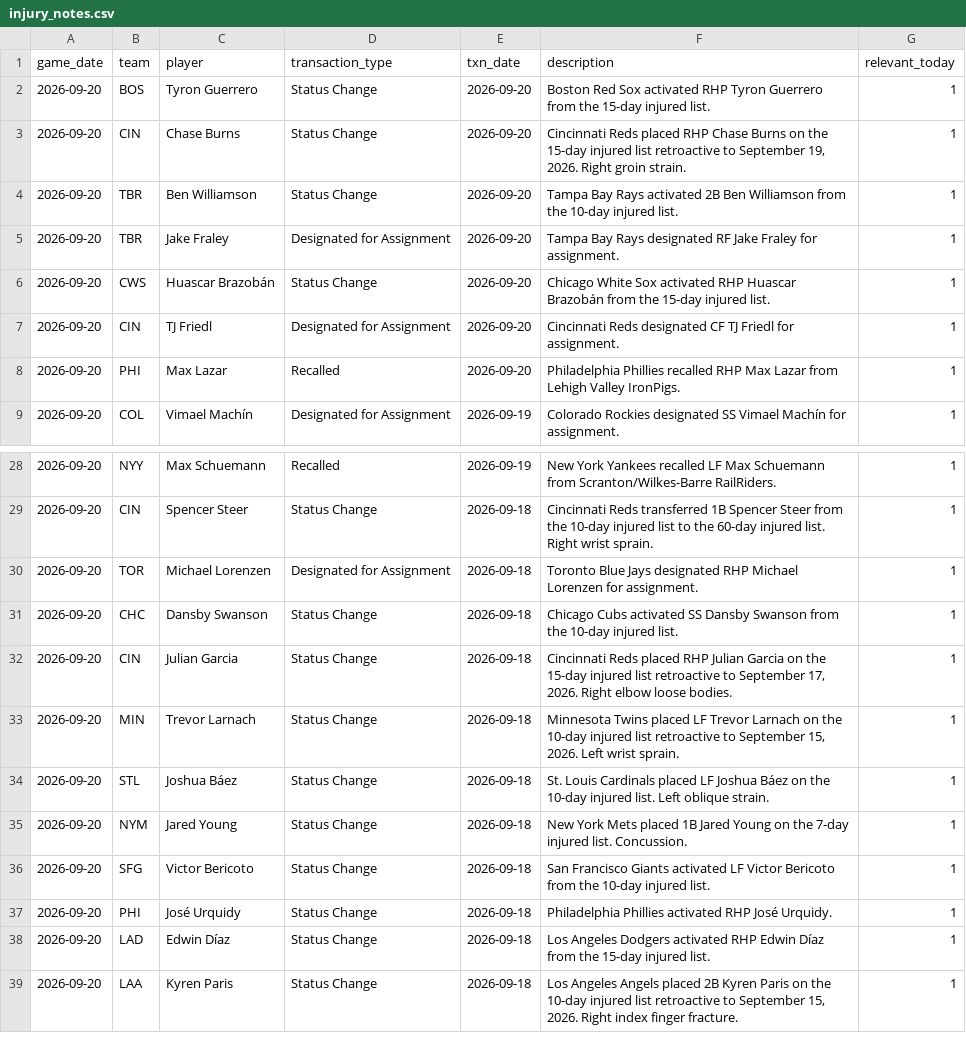
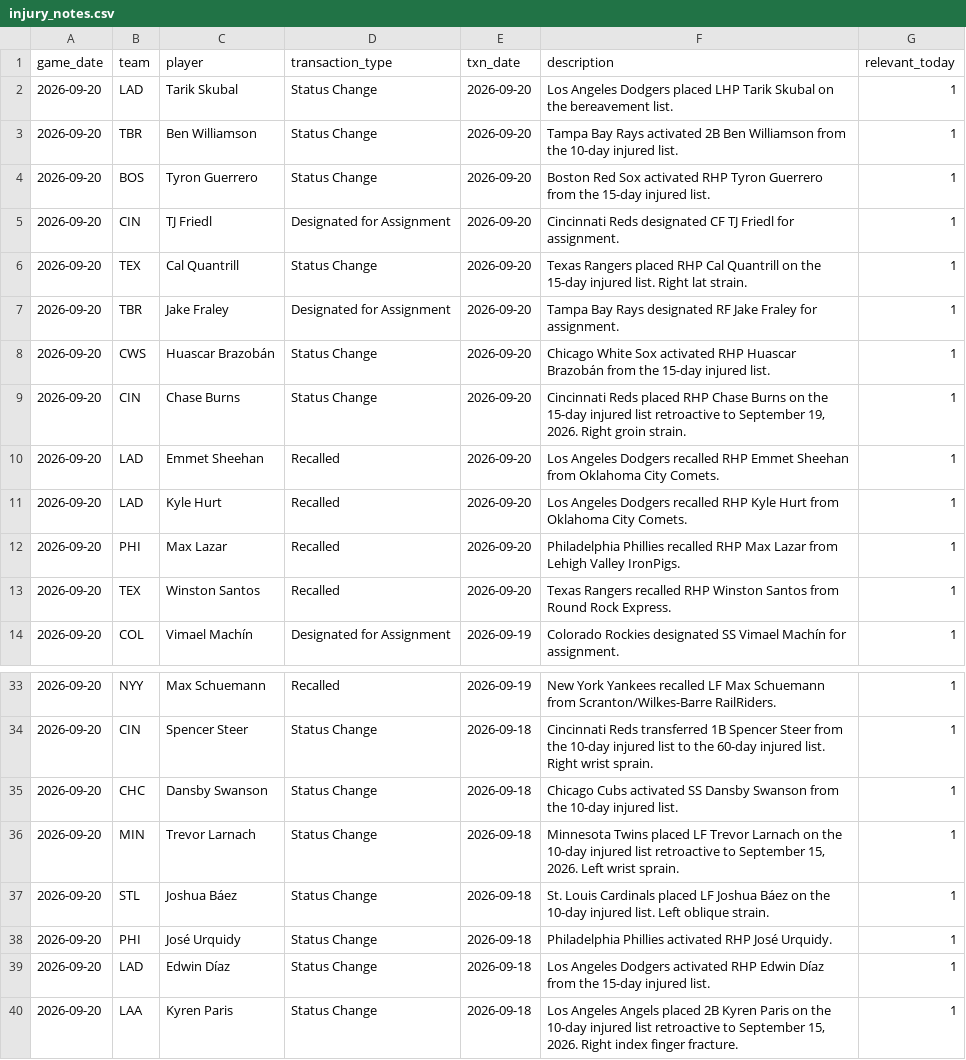
Before and after one commit to johnnydoe314/mlb-data, a CSV file: data/injury_notes.csv, drawn as a sheet; only a part is shown, gaps mark what is left out; the diff covers the shown part only.

Commit message:
Daily data 2026-09-20 18:28 UTC

```diff
--- a/data/injury_notes.csv
+++ b/data/injury_notes.csv
@@ -1,9 +1,14 @@
 game_date,team,player,transaction_type,txn_date,description,relevant_today
+2026-09-20,LAD,Tarik Skubal,Status Change,2026-09-20,Los Angeles Dodgers placed LHP Tarik Skubal on the bereavement list.,1
+2026-09-20,TBR,Ben Williamson,Status Change,2026-09-20,Tampa Bay Rays activated 2B Ben Williamson from the 10-day injured list.,1
 2026-09-20,BOS,Tyron Guerrero,Status Change,2026-09-20,Boston Red Sox activated RHP Tyron Guerrero from the 15-day injured list.,1
-2026-09-20,CIN,Chase Burns,Status Change,2026-09-20,"Cincinnati Reds placed RHP Chase Burns on the 15-day injured list retroactive to September 19, 2026. Right groin strain.",1
-2026-09-20,TBR,Ben Williamson,Status Change,2026-09-20,Tampa Bay Rays activated 2B Ben Williamson from the 10-day injured list.,1
+2026-09-20,CIN,TJ Friedl,Designated for Assignment,2026-09-20,Cincinnati Reds designated CF TJ Friedl for assignment.,1
+2026-09-20,TEX,Cal Quantrill,Status Change,2026-09-20,Texas Rangers placed RHP Cal Quantrill on the 15-day injured list. Right lat strain.,1
 2026-09-20,TBR,Jake Fraley,Designated for Assignment,2026-09-20,Tampa Bay Rays designated RF Jake Fraley for assignment.,1
 2026-09-20,CWS,Huascar Brazobán,Status Change,2026-09-20,Chicago White Sox activated RHP Huascar Brazobán from the 15-day injured list.,1
-2026-09-20,CIN,TJ Friedl,Designated for Assignment,2026-09-20,Cincinnati Reds designated CF TJ Friedl for assignment.,1
+2026-09-20,CIN,Chase Burns,Status Change,2026-09-20,"Cincinnati Reds placed RHP Chase Burns on the 15-day injured list retroactive to September 19, 2026. Right groin strain.",1
+2026-09-20,LAD,Emmet Sheehan,Recalled,2026-09-20,Los Angeles Dodgers recalled RHP Emmet Sheehan from Oklahoma City Comets.,1
+2026-09-20,LAD,Kyle Hurt,Recalled,2026-09-20,Los Angeles Dodgers recalled RHP Kyle Hurt from Oklahoma City Comets.,1
 2026-09-20,PHI,Max Lazar,Recalled,2026-09-20,Philadelphia Phillies recalled RHP Max Lazar from Lehigh Valley IronPigs.,1
+2026-09-20,TEX,Winston Santos,Recalled,2026-09-20,Texas Rangers recalled RHP Winston Santos from Round Rock Express.,1
 2026-09-20,COL,Vimael Machín,Designated for Assignment,2026-09-19,Colorado Rockies designated SS Vimael Machín for assignment.,1
@@ -29,9 +34,5 @@ game_date,team,player,transaction_type,txn_date,description,relevant_today
 2026-09-20,CIN,Spencer Steer,Status Change,2026-09-18,Cincinnati Reds transferred 1B Spencer Steer from the 10-day injured list to the 60-day injured list. Right wrist sprain.,1
-2026-09-20,TOR,Michael Lorenzen,Designated for Assignment,2026-09-18,Toronto Blue Jays designated RHP Michael Lorenzen for assignment.,1
 2026-09-20,CHC,Dansby Swanson,Status Change,2026-09-18,Chicago Cubs activated SS Dansby Swanson from the 10-day injured list.,1
-2026-09-20,CIN,Julian Garcia,Status Change,2026-09-18,"Cincinnati Reds placed RHP Julian Garcia on the 15-day injured list retroactive to September 17, 2026. Right elbow loose bodies.",1
 2026-09-20,MIN,Trevor Larnach,Status Change,2026-09-18,"Minnesota Twins placed LF Trevor Larnach on the 10-day injured list retroactive to September 15, 2026. Left wrist sprain.",1
 2026-09-20,STL,Joshua Báez,Status Change,2026-09-18,St. Louis Cardinals placed LF Joshua Báez on the 10-day injured list. Left oblique strain.,1
-2026-09-20,NYM,Jared Young,Status Change,2026-09-18,New York Mets placed 1B Jared Young on the 7-day injured list. Concussion.,1
-2026-09-20,SFG,Victor Bericoto,Status Change,2026-09-18,San Francisco Giants activated LF Victor Bericoto from the 10-day injured list.,1
 2026-09-20,PHI,José Urquidy,Status Change,2026-09-18,Philadelphia Phillies activated RHP José Urquidy.,1
```
Also changed, not shown: 7 moved rows elsewhere in this file, data/bullpen.csv, data/bullpen_fatigue.csv, 4 other files.
